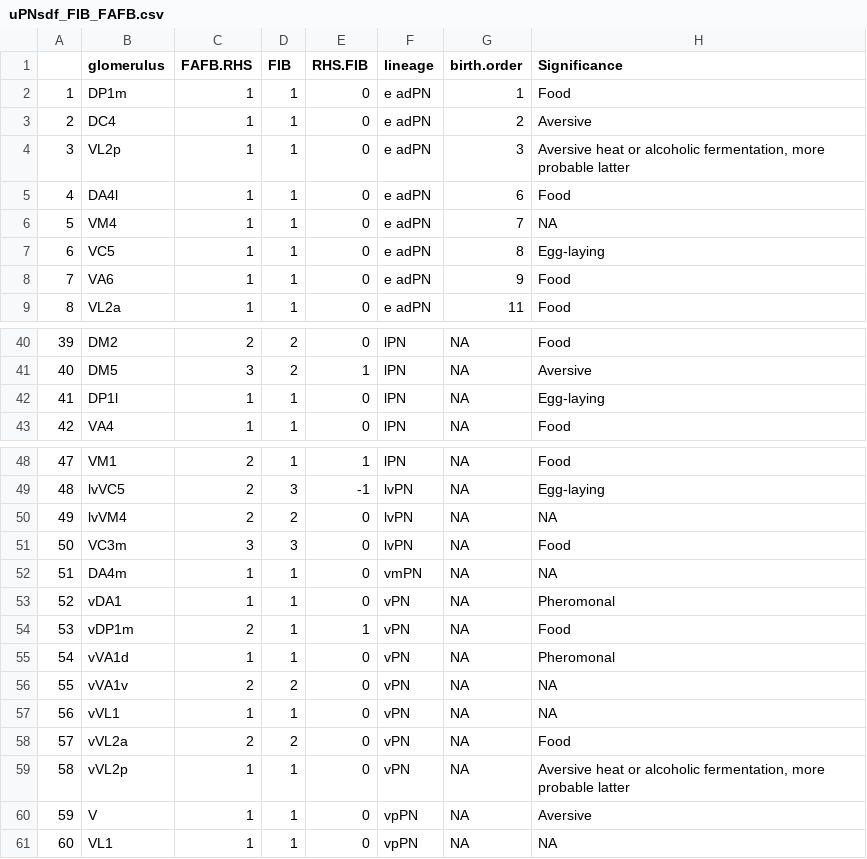
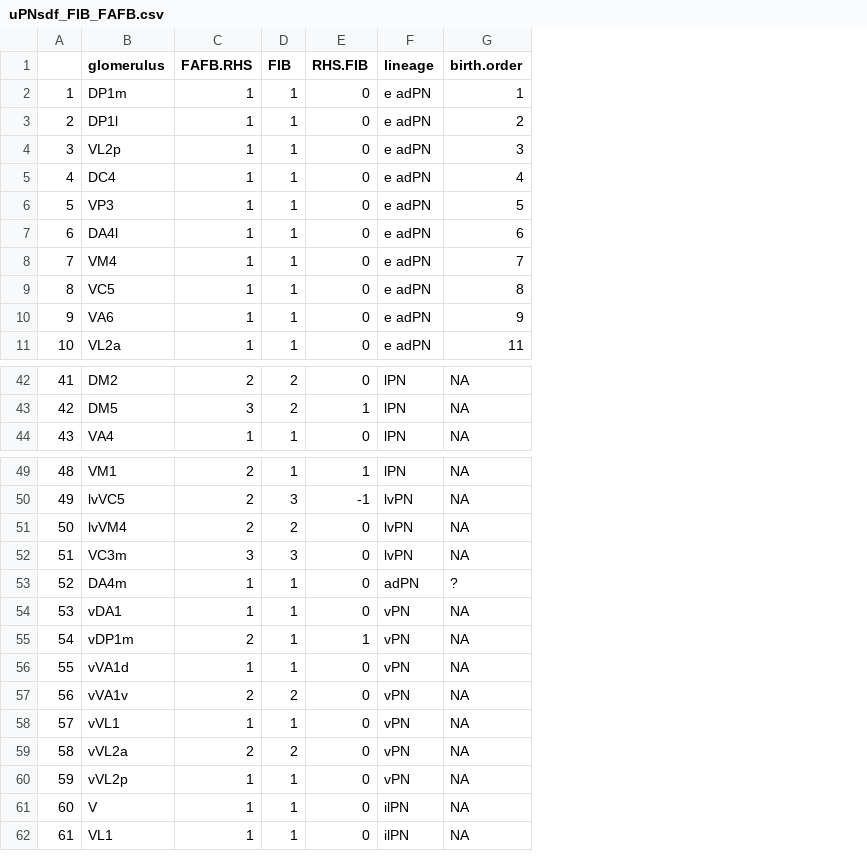
Before and after one commit to flyconnectome/hemibrain_olf_data, a CSV file: uPNsdf_FIB_FAFB.csv, drawn as a sheet; only a part is shown, gaps mark what is left out; removed rows and columns are numbered as before the commit, all else as after; the diff names each change by its address in the sheet, - before the commit and + after, or states it on an @@ line.

Commit message:
removed valence from df file, and edited a couple glomeruli for birth orders

```diff
--- a/uPNsdf_FIB_FAFB.csv
+++ b/uPNsdf_FIB_FAFB.csv
-column H (Significance), rows 2-9: Food | Aversive | Aversive heat or alcoholic fermentation, more probable latter | Food | NA | Egg-laying | Food | Food; rows 40-41: Food | Aversive; row 43: Food; rows 48-61: Food | Egg-laying | NA | Food | NA | Pheromonal | Food | Pheromonal | NA | NA | Food | Aversive heat or alcoholic fermentation, more probable latter | Aversive | NA
-B3 (glomerulus): DC4
+B3 (glomerulus): DP1l
+row 5: 4 | DC4 | 1 | 1 | 0 | e adPN | 4
+row 6: 5 | VP3 | 1 | 1 | 0 | e adPN | 5
@@ column A renumbered from row 7 down @@
-row 42: 41 | DP1l | 1 | 1 | 0 | lPN | NA | Egg-laying
-F53 (lineage): vmPN
+F53 (lineage): adPN
-G53 (birth.order): NA
+G53 (birth.order): ?
-F61:F62 (lineage): vpPN
+F61:F62 (lineage): ilPN
```
